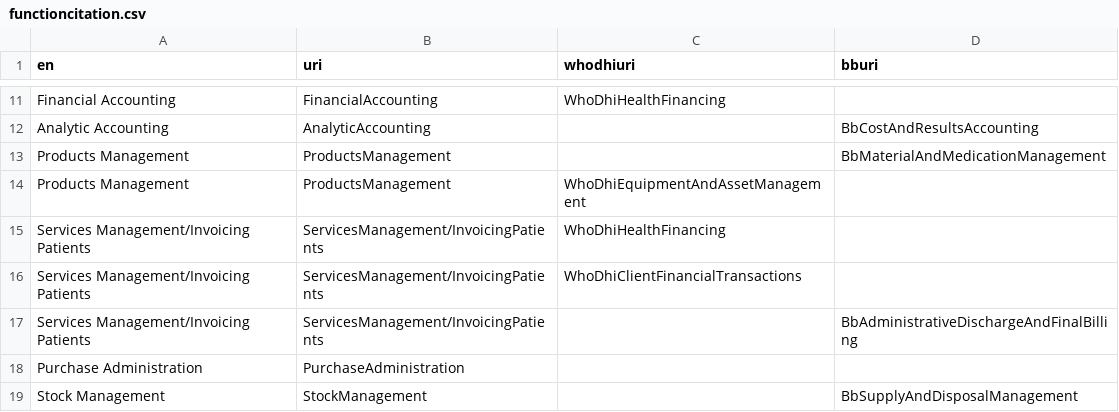
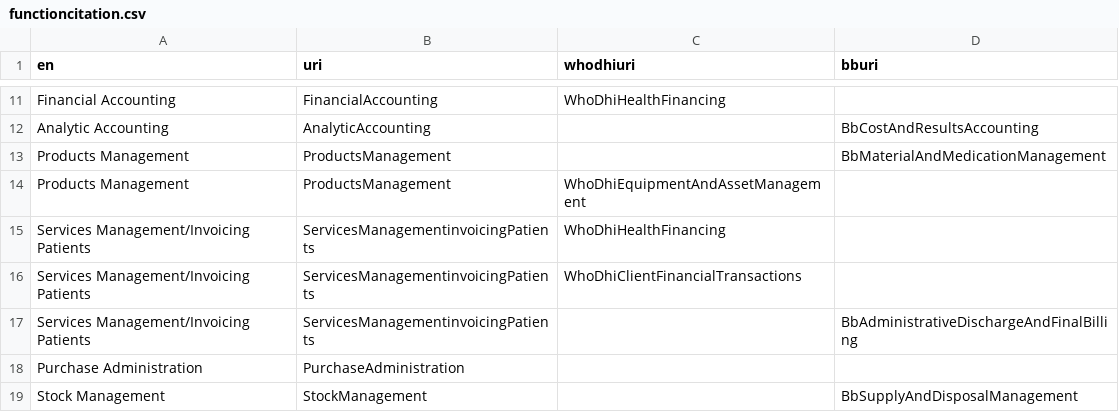
Before and after one commit to hitontology/csv2rdf, a CSV file: GnuHealth/functioncitation.csv, drawn as a sheet; only a part is shown, gaps mark what is left out.

```diff
--- a/GnuHealth/functioncitation.csv
+++ b/GnuHealth/functioncitation.csv
@@ -14,5 +14,5 @@ Products Management,ProductsManagement,,BbMaterialAndMedicationManagement
 Products Management,ProductsManagement,WhoDhiEquipmentAndAssetManagement,
-Services Management/Invoicing Patients,ServicesManagement/InvoicingPatients,WhoDhiHealthFinancing,
-Services Management/Invoicing Patients,ServicesManagement/InvoicingPatients,WhoDhiClientFinancialTransactions,
-Services Management/Invoicing Patients,ServicesManagement/InvoicingPatients,,BbAdministrativeDischargeAndFinalBilling
+Services Management/Invoicing Patients,ServicesManagementinvoicingPatients,WhoDhiHealthFinancing,
+Services Management/Invoicing Patients,ServicesManagementinvoicingPatients,WhoDhiClientFinancialTransactions,
+Services Management/Invoicing Patients,ServicesManagementinvoicingPatients,,BbAdministrativeDischargeAndFinalBilling
 Purchase Administration,PurchaseAdministration,,
```
Also changed, not shown: GnuHealth/featurecitation.csv.
